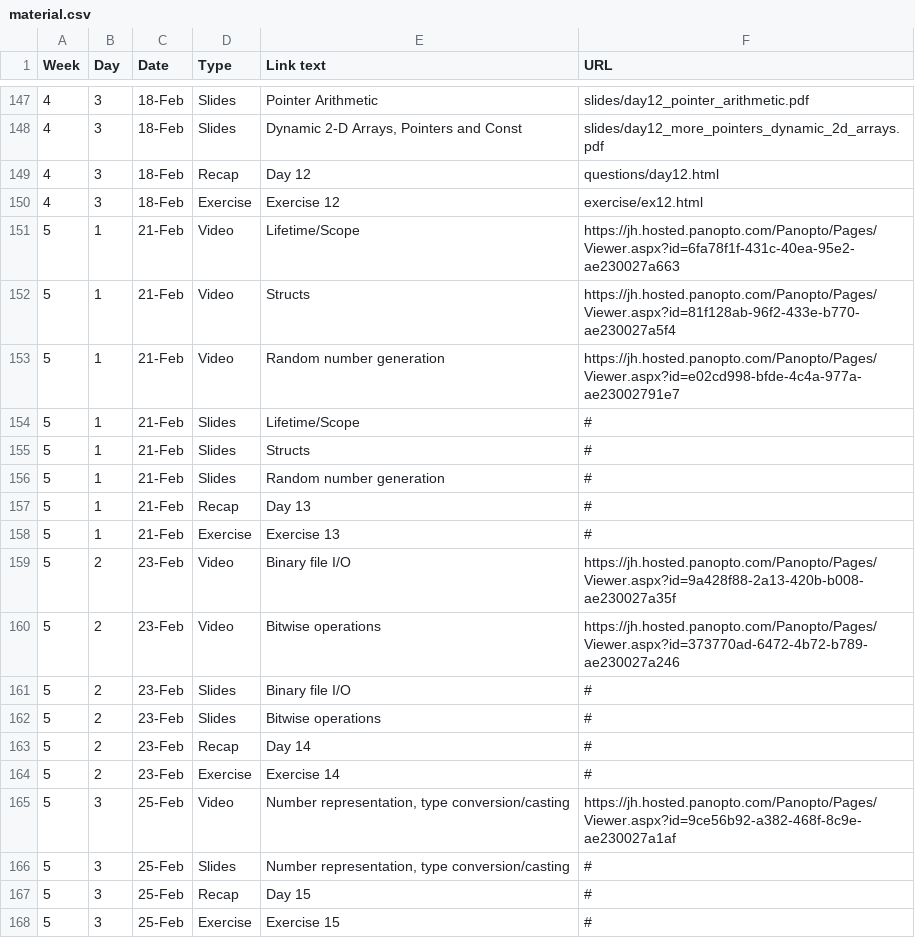
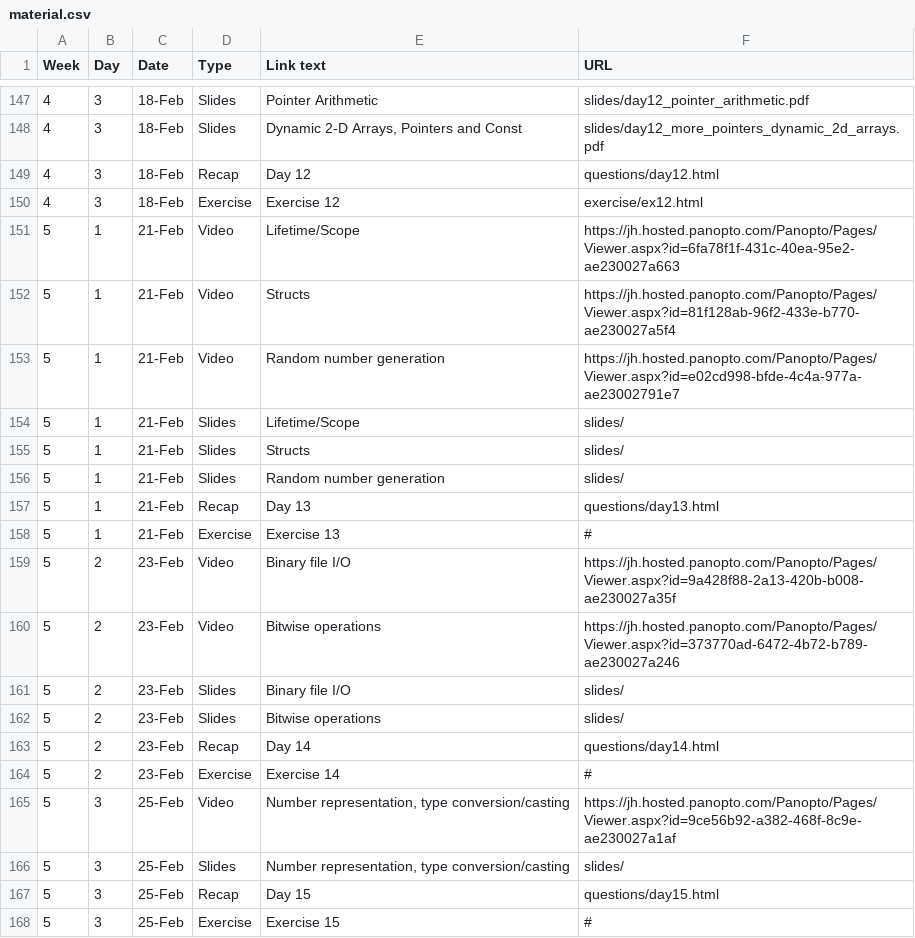
Before and after one commit to jhu-ip/cs220-s22, a CSV file: material.csv, drawn as a sheet; only a part is shown, gaps mark what is left out.

Commit message:
added recap questions for week 5

```diff
--- a/material.csv
+++ b/material.csv
@@ -153,6 +153,6 @@ Week,Day,Date,Type,Link text,URL
 5,1,21-Feb,Video,Random number generation,https://jh.hosted.panopto.com/Panopto/Pages/Viewer.aspx?id=e02cd998-bfde-4c4a-977a-ae23002791e7
-5,1,21-Feb,Slides,Lifetime/Scope,#
-5,1,21-Feb,Slides,Structs,#
-5,1,21-Feb,Slides,Random number generation,#
-5,1,21-Feb,Recap,Day 13,#
+5,1,21-Feb,Slides,Lifetime/Scope,slides/
+5,1,21-Feb,Slides,Structs,slides/
+5,1,21-Feb,Slides,Random number generation,slides/
+5,1,21-Feb,Recap,Day 13,questions/day13.html
 5,1,21-Feb,Exercise,Exercise 13,#
@@ -160,9 +160,9 @@ Week,Day,Date,Type,Link text,URL
 5,2,23-Feb,Video,Bitwise operations,https://jh.hosted.panopto.com/Panopto/Pages/Viewer.aspx?id=373770ad-6472-4b72-b789-ae230027a246
-5,2,23-Feb,Slides,Binary file I/O,#
-5,2,23-Feb,Slides,Bitwise operations,#
-5,2,23-Feb,Recap,Day 14,#
+5,2,23-Feb,Slides,Binary file I/O,slides/
+5,2,23-Feb,Slides,Bitwise operations,slides/
+5,2,23-Feb,Recap,Day 14,questions/day14.html
 5,2,23-Feb,Exercise,Exercise 14,#
 5,3,25-Feb,Video,"Number representation, type conversion/casting",https://jh.hosted.panopto.com/Panopto/Pages/Viewer.aspx?id=9ce56b92-a382-468f-8c9e-ae230027a1af
-5,3,25-Feb,Slides,"Number representation, type conversion/casting",#
-5,3,25-Feb,Recap,Day 15,#
+5,3,25-Feb,Slides,"Number representation, type conversion/casting",slides/
+5,3,25-Feb,Recap,Day 15,questions/day15.html
 5,3,25-Feb,Exercise,Exercise 15,#
```
Also changed, not shown: 8 other files.
